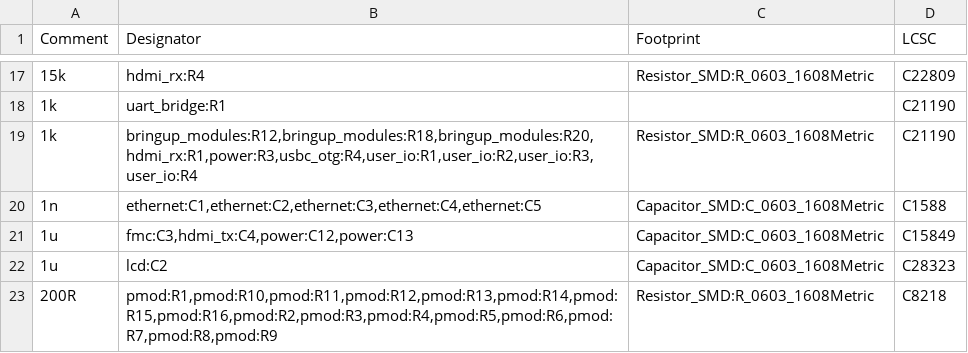
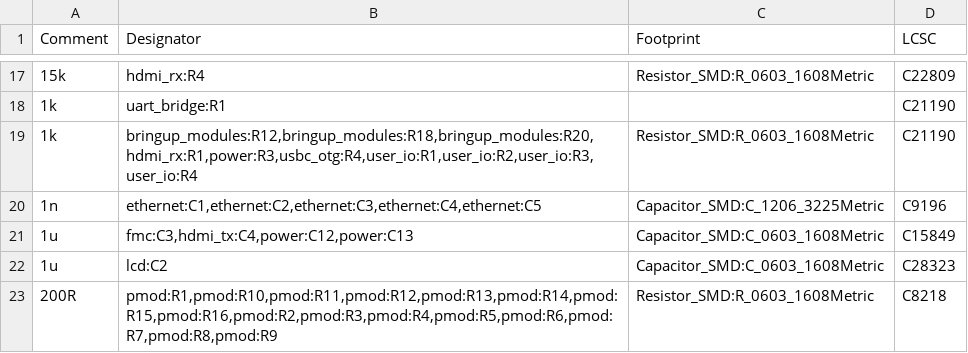
Before and after one commit to NicholasAntoniadesEngineer/Zynq-SoM, a CSV file: carrier/manufacturing/bom_jlc.csv, drawn as a sheet; only a part is shown, gaps mark what is left out.

```diff
--- a/carrier/manufacturing/bom_jlc.csv
+++ b/carrier/manufacturing/bom_jlc.csv
@@ -19,3 +19,3 @@ Comment,Designator,Footprint,LCSC
 1k,"bringup_modules:R12,bringup_modules:R18,bringup_modules:R20,hdmi_rx:R1,power:R3,usbc_otg:R4,user_io:R1,user_io:R2,user_io:R3,user_io:R4",Resistor_SMD:R_0603_1608Metric,C21190
-1n,"ethernet:C1,ethernet:C2,ethernet:C3,ethernet:C4,ethernet:C5",Capacitor_SMD:C_0603_1608Metric,C1588
+1n,"ethernet:C1,ethernet:C2,ethernet:C3,ethernet:C4,ethernet:C5",Capacitor_SMD:C_1206_3225Metric,C9196
 1u,"fmc:C3,hdmi_tx:C4,power:C12,power:C13",Capacitor_SMD:C_0603_1608Metric,C15849
```
Also changed, not shown: 3 other files.
